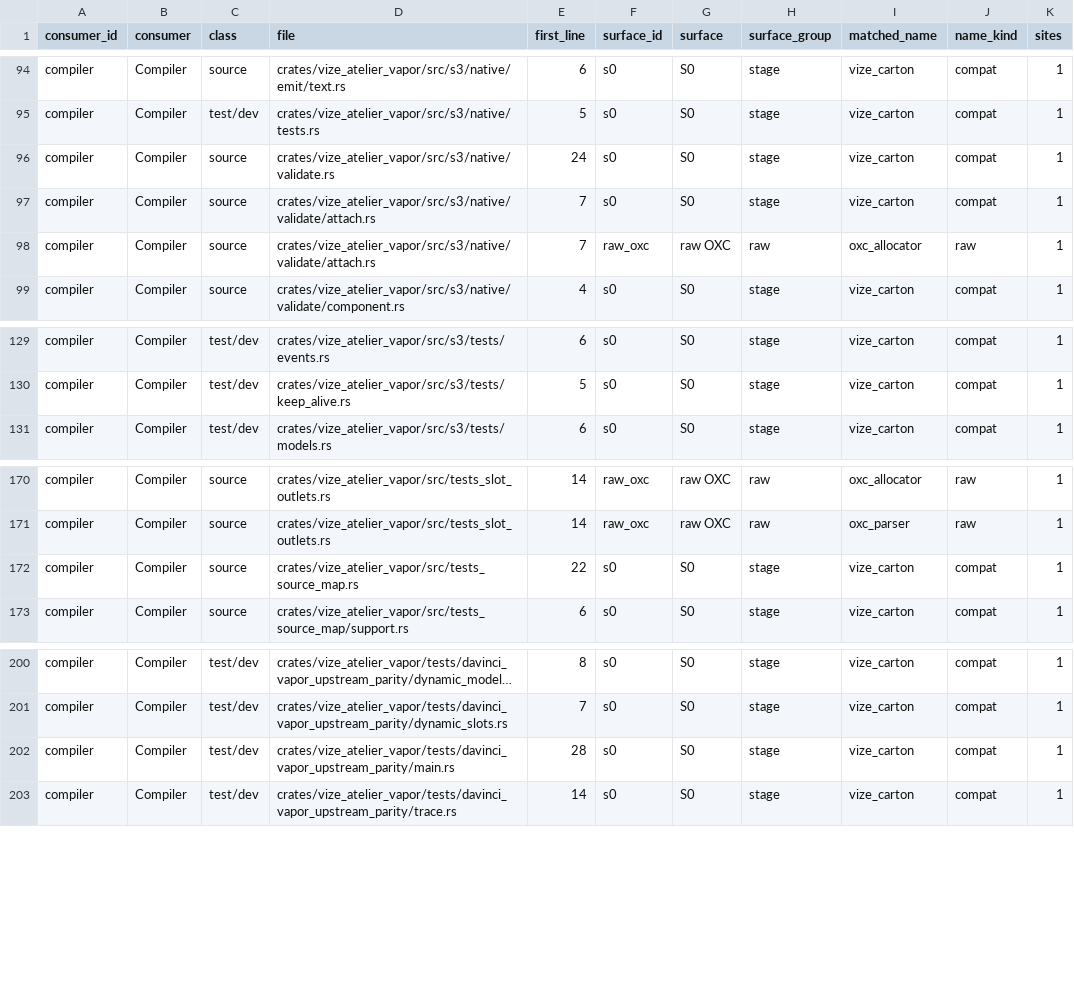
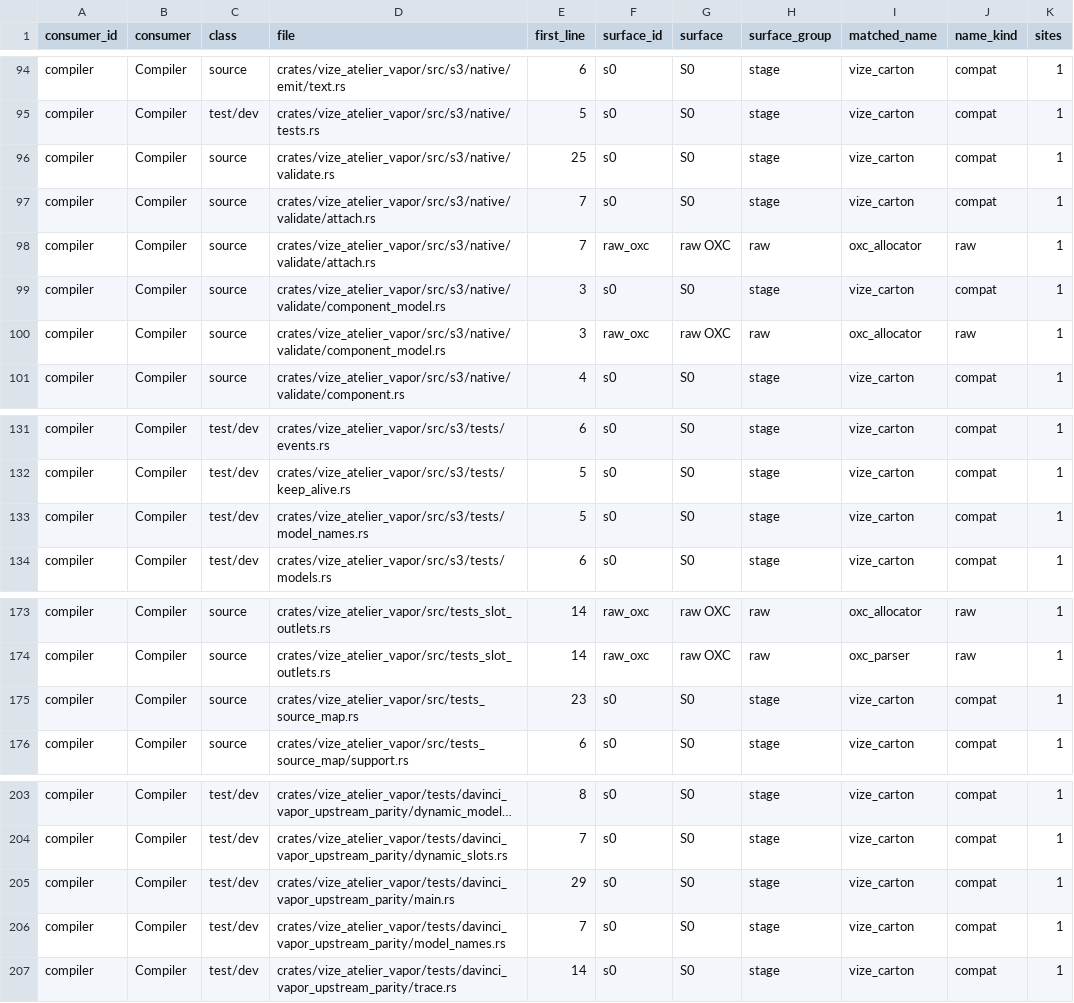
Before and after one commit to Mu-L/vize, a TSV file: docs/davinci/plan/consumer-migration-surfaces/compiler/vize_atelier_vapor.tsv, drawn as a sheet; only a part is shown, gaps mark what is left out; long unchanged cells end in …; addresses are those after the commit; the diff names each change by its address in the sheet, - before the commit and + after, or states it on an @@ line.

Commit message:
test(vapor): reconcile models stack inventories

```diff
--- a/docs/davinci/plan/consumer-migration-surfaces/compiler/vize_atelier_vapor.tsv
+++ b/docs/davinci/plan/consumer-migration-surfaces/compiler/vize_atelier_vapor.tsv
-E96 (first_line): 24
+E96 (first_line): 25
+row 99: compiler | Compiler | source | crates/vize_atelier_vapor/src/s3/native/validate/component_model.rs | 3 | s0 | S0 | stage | vize_carton | compat | 1
+row 100: compiler | Compiler | source | crates/vize_atelier_vapor/src/s3/native/validate/component_model.rs | 3 | raw_oxc | raw OXC | raw | oxc_allocator | raw | 1
+row 133: compiler | Compiler | test/dev | crates/vize_atelier_vapor/src/s3/tests/model_names.rs | 5 | s0 | S0 | stage | vize_carton | compat | 1
-E175 (first_line): 22
+E175 (first_line): 23
-E205 (first_line): 28
+E205 (first_line): 29
+row 206: compiler | Compiler | test/dev | crates/vize_atelier_vapor/tests/davinci_vapor_upstream_parity/model_names.rs | 7 | s0 | S0 | stage | vize_carton | compat | 1
```
